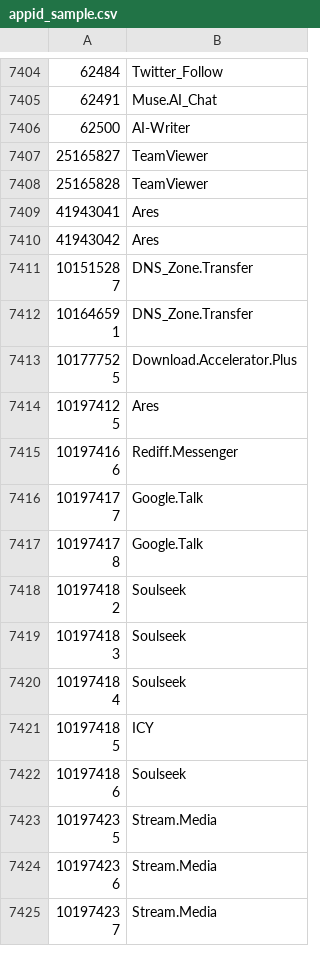
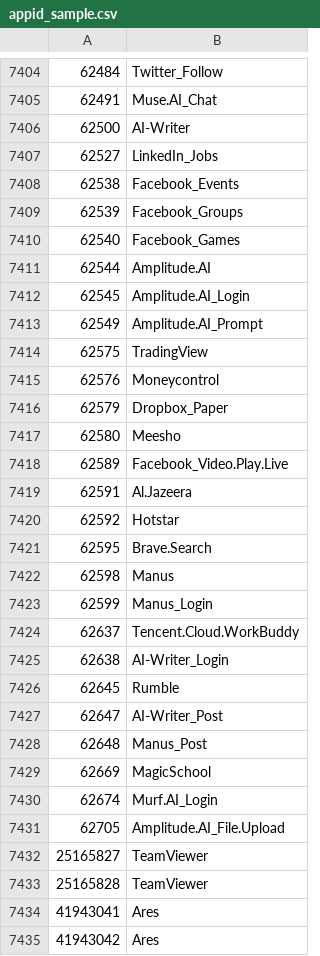
Before and after one commit to Connie-Wild/FortiOS_AppControlID, a CSV file: appid_sample.csv, drawn as a sheet; only a part is shown, gaps mark what is left out; the shorter side is filled out with more unchanged rows; the diff covers the shown part only.

Commit message:
20261025

```diff
--- a/appid_sample.csv
+++ b/appid_sample.csv
@@ -7406,2 +7406,27 @@
 62500,AI-Writer
+62527,LinkedIn_Jobs
+62538,Facebook_Events
+62539,Facebook_Groups
+62540,Facebook_Games
+62544,Amplitude.AI
+62545,Amplitude.AI_Login
+62549,Amplitude.AI_Prompt
+62575,TradingView
+62576,Moneycontrol
+62579,Dropbox_Paper
+62580,Meesho
+62589,Facebook_Video.Play.Live
+62591,Al.Jazeera
+62592,Hotstar
+62595,Brave.Search
+62598,Manus
+62599,Manus_Login
+62637,Tencent.Cloud.WorkBuddy
+62638,AI-Writer_Login
+62645,Rumble
+62647,AI-Writer_Post
+62648,Manus_Post
+62669,MagicSchool
+62674,Murf.AI_Login
+62705,Amplitude.AI_File.Upload
 25165827,TeamViewer
```
Also changed, not shown: 1 added row and 1 removed row elsewhere in this file.
